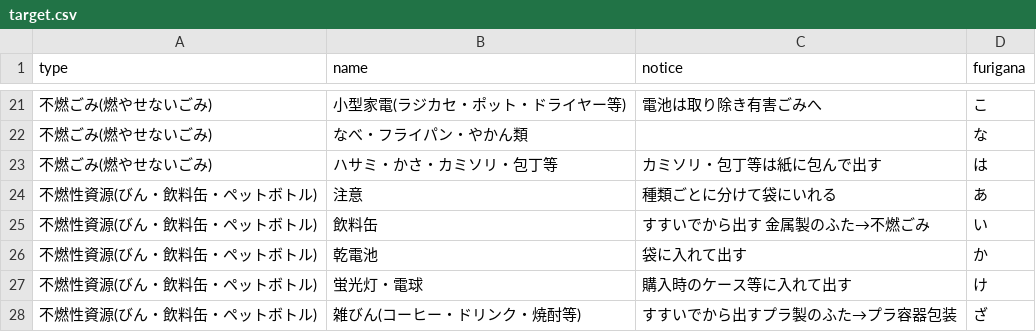
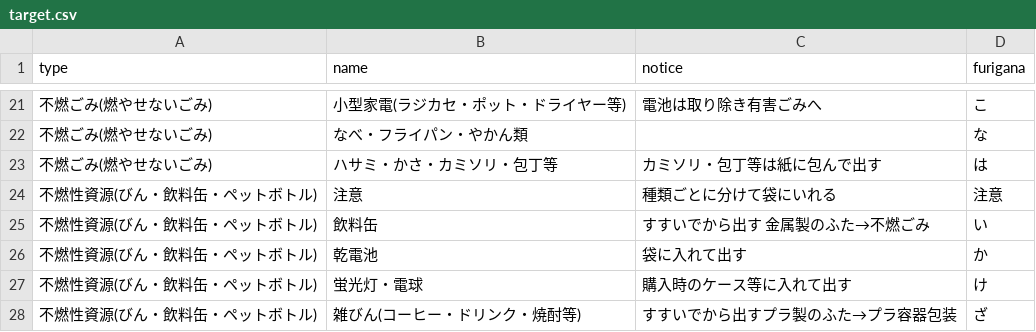
Before and after one commit to tomiokacity/5374, a CSV file: data/target.csv, drawn as a sheet; only a part is shown, gaps mark what is left out.

Commit message:
Update target.csv

```diff
--- a/data/target.csv
+++ b/data/target.csv
@@ -23,3 +23,3 @@
 不燃ごみ(燃やせないごみ),ハサミ・かさ・カミソリ・包丁等,カミソリ・包丁等は紙に包んで出す,は
-不燃性資源(びん・飲料缶・ペットボトル),注意,種類ごとに分けて袋にいれる,あ
+不燃性資源(びん・飲料缶・ペットボトル),注意,種類ごとに分けて袋にいれる,注意
 不燃性資源(びん・飲料缶・ペットボトル),飲料缶,すすいでから出す　金属製のふた→不燃ごみ,い
```
